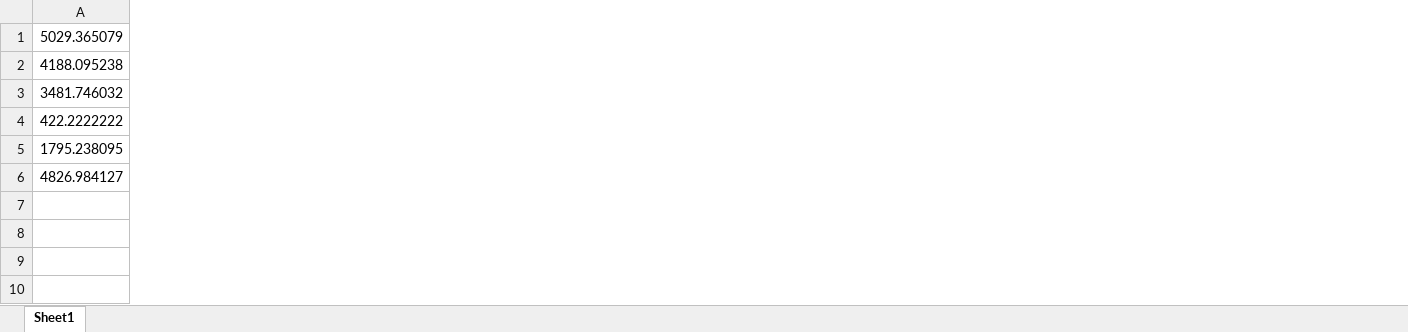
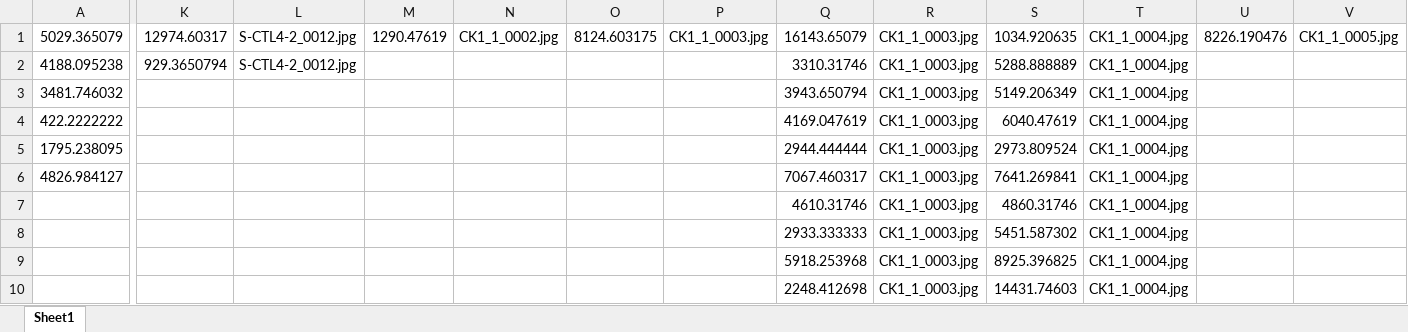
Before and after one commit to jaentrouble/Adipose_Cutter, an Excel workbook: dummy.xlsx, sheet Sheet1, drawn as a sheet; only a part is shown, gaps mark what is left out; values as stored, in another font and other column widths than the file's, no borders; the diff covers the shown part only; the diff names each change by its address in the sheet, - before the commit and + after, or states it on an @@ line.

```diff
--- a/dummy.xlsx (sheet Sheet1)
+++ b/dummy.xlsx (sheet Sheet1)
+column K, rows 1-2: 12974.60317 | 929.3650794
+column L, rows 1-2: S-CTL4-2_0012.jpg | S-CTL4-2_0012.jpg
+column M, row 1: 1290.47619
+column N, row 1: CK1_1_0002.jpg
+column O, row 1: 8124.603175
+column P, row 1: CK1_1_0003.jpg
+column Q, rows 1-10: 16143.65079 | 3310.31746 | 3943.650794 | 4169.047619 | 2944.444444 | 7067.460317 | 4610.31746 | 2933.333333 | 5918.253968 | 2248.412698
+column R, rows 1-10: all CK1_1_0003.jpg
+column S, rows 1-10: 1034.920635 | 5288.888889 | 5149.206349 | 6040.47619 | 2973.809524 | 7641.269841 | 4860.31746 | 5451.587302 | 8925.396825 | 14431.74603
+column T, rows 1-10: all CK1_1_0004.jpg
+column U, row 1: 8226.190476
+column V, row 1: CK1_1_0005.jpg
```
Also changed, not shown: 2 added columns elsewhere in this sheet, 3 other files.
